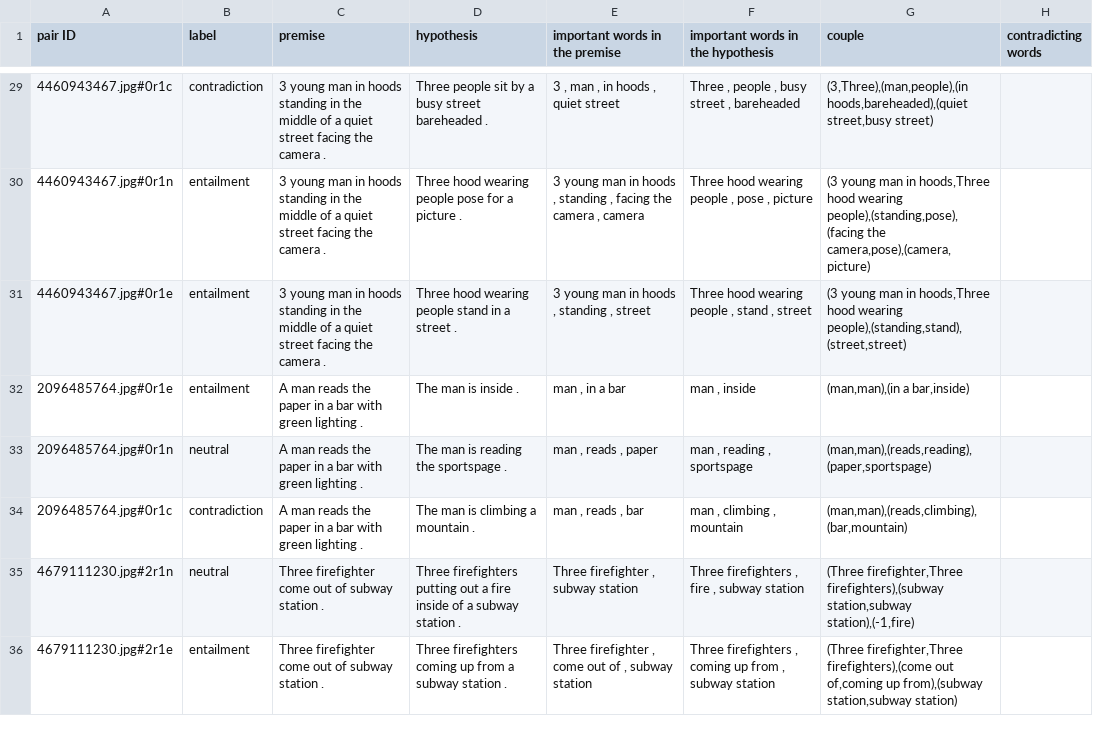
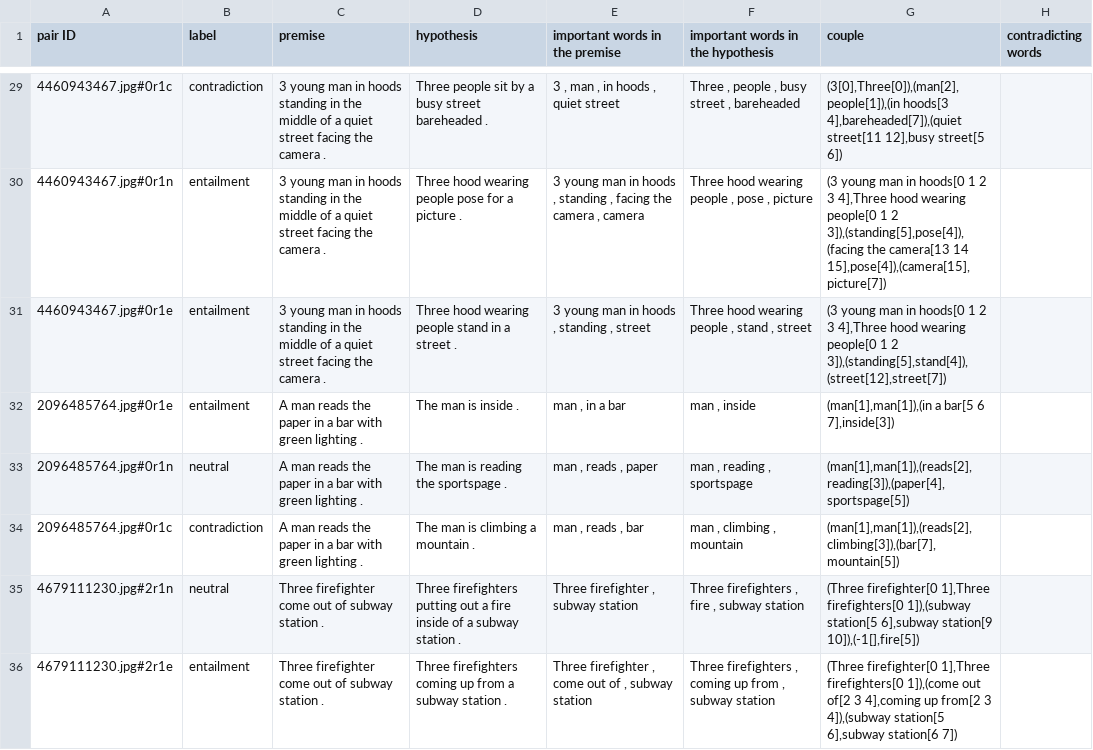
Before and after one commit to ArmandoMarjorie/stage, a CSV file: Rapport/explications.csv, drawn as a sheet; only a part is shown, gaps mark what is left out; the diff covers the shown part only.

Commit message:
avancement algo supp mots importants + ajout position dans couples de mots importants (fichier csv + son tokenise)

```diff
--- a/Rapport/explications.csv
+++ b/Rapport/explications.csv
@@ -29,8 +29,8 @@
-"4460943467.jpg#0r1c","contradiction","3 young man in hoods standing in the middle of a quiet street facing the camera .","Three people sit by a busy street bareheaded .","3 , man , in hoods , quiet street","Three , people , busy street , bareheaded","(3,Three),(man,people),(in hoods,bareheaded),(quiet street,busy street)",""
-"4460943467.jpg#0r1n","entailment","3 young man in hoods standing in the middle of a quiet street facing the camera .","Three hood wearing people pose for a picture .","3 young man in hoods , standing , facing the camera , camera","Three hood wearing people , pose , picture","(3 young man in hoods,Three hood wearing people),(standing,pose),(facing the camera,pose),(camera,picture)",""
-"4460943467.jpg#0r1e","entailment","3 young man in hoods standing in the middle of a quiet street facing the camera .","Three hood wearing people stand in a street .","3 young man in hoods , standing , street","Three hood wearing people , stand , street","(3 young man in hoods,Three hood wearing people),(standing,stand),(street,street)",""
-"2096485764.jpg#0r1e","entailment","A man reads the paper in a bar with green lighting .","The man is inside .","man , in a bar","man , inside","(man,man),(in a bar,inside)",""
-"2096485764.jpg#0r1n","neutral","A man reads the paper in a bar with green lighting .","The man is reading the sportspage .","man , reads , paper","man , reading , sportspage","(man,man),(reads,reading),(paper,sportspage)",""
-"2096485764.jpg#0r1c","contradiction","A man reads the paper in a bar with green lighting .","The man is climbing a mountain .","man , reads , bar","man , climbing , mountain","(man,man),(reads,climbing),(bar,mountain)",""
-"4679111230.jpg#2r1n","neutral","Three firefighter come out of subway station .","Three firefighters putting out a fire inside of a subway station .","Three firefighter , subway station","Three firefighters , fire , subway station","(Three firefighter,Three firefighters),(subway station,subway station),(-1,fire)",""
-"4679111230.jpg#2r1e","entailment","Three firefighter come out of subway station .","Three firefighters coming up from a subway station .","Three firefighter , come out of , subway station","Three firefighters , coming up from , subway station","(Three firefighter,Three firefighters),(come out of,coming up from),(subway station,subway station)",""
+"4460943467.jpg#0r1c","contradiction","3 young man in hoods standing in the middle of a quiet street facing the camera .","Three people sit by a busy street bareheaded .","3 , man , in hoods , quiet street","Three , people , busy street , bareheaded","(3[0],Three[0]),(man[2],people[1]),(in hoods[3 4],bareheaded[7]),(quiet street[11 12],busy street[5 6])",""
+"4460943467.jpg#0r1n","entailment","3 young man in hoods standing in the middle of a quiet street facing the camera .","Three hood wearing people pose for a picture .","3 young man in hoods , standing , facing the camera , camera","Three hood wearing people , pose , picture","(3 young man in hoods[0 1 2 3 4],Three hood wearing people[0 1 2 3]),(standing[5],pose[4]),(facing the camera[13 14 15],pose[4]),(camera[15],picture[7])",""
+"4460943467.jpg#0r1e","entailment","3 young man in hoods standing in the middle of a quiet street facing the camera .","Three hood wearing people stand in a street .","3 young man in hoods , standing , street","Three hood wearing people , stand , street","(3 young man in hoods[0 1 2 3 4],Three hood wearing people[0 1 2 3]),(standing[5],stand[4]),(street[12],street[7])",""
+"2096485764.jpg#0r1e","entailment","A man reads the paper in a bar with green lighting .","The man is inside .","man , in a bar","man , inside","(man[1],man[1]),(in a bar[5 6 7],inside[3])",""
+"2096485764.jpg#0r1n","neutral","A man reads the paper in a bar with green lighting .","The man is reading the sportspage .","man , reads , paper","man , reading , sportspage","(man[1],man[1]),(reads[2],reading[3]),(paper[4],sportspage[5])",""
+"2096485764.jpg#0r1c","contradiction","A man reads the paper in a bar with green lighting .","The man is climbing a mountain .","man , reads , bar","man , climbing , mountain","(man[1],man[1]),(reads[2],climbing[3]),(bar[7],mountain[5])",""
+"4679111230.jpg#2r1n","neutral","Three firefighter come out of subway station .","Three firefighters putting out a fire inside of a subway station .","Three firefighter , subway station","Three firefighters , fire , subway station","(Three firefighter[0 1],Three firefighters[0 1]),(subway station[5 6],subway station[9 10]),(-1[],fire[5])",""
+"4679111230.jpg#2r1e","entailment","Three firefighter come out of subway station .","Three firefighters coming up from a subway station .","Three firefighter , come out of , subway station","Three firefighters , coming up from , subway station","(Three firefighter[0 1],Three firefighters[0 1]),(come out of[2 3 4],coming up from[2 3 4]),(subway station[5 6],subway station[6 7])",""
```
Also changed, not shown: 35 edited cells elsewhere in this file, 4 other files.
